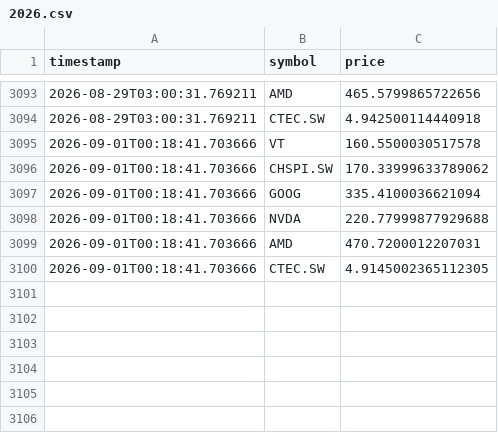
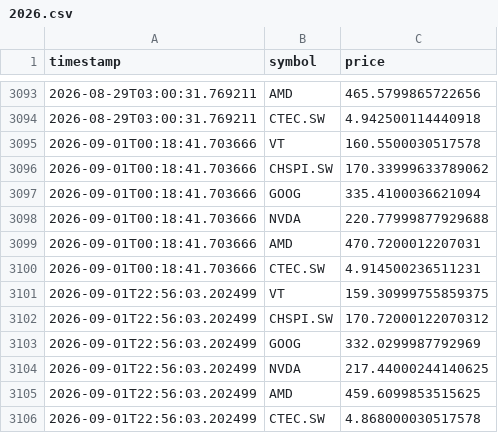
Before and after one commit to divin1/merkato, a CSV file: data/2026.csv, drawn as a sheet; only a part is shown, gaps mark what is left out.

```diff
--- a/data/2026.csv
+++ b/data/2026.csv
@@ -3099,2 +3099,8 @@ timestamp,symbol,price
 2026-09-01T00:18:41.703666,AMD,470.7200012207031
-2026-09-01T00:18:41.703666,CTEC.SW,4.9145002365112305
+2026-09-01T00:18:41.703666,CTEC.SW,4.914500236511231
+2026-09-01T22:56:03.202499,VT,159.30999755859375
+2026-09-01T22:56:03.202499,CHSPI.SW,170.72000122070312
+2026-09-01T22:56:03.202499,GOOG,332.0299987792969
+2026-09-01T22:56:03.202499,NVDA,217.44000244140625
+2026-09-01T22:56:03.202499,AMD,459.6099853515625
+2026-09-01T22:56:03.202499,CTEC.SW,4.868000030517578
```
